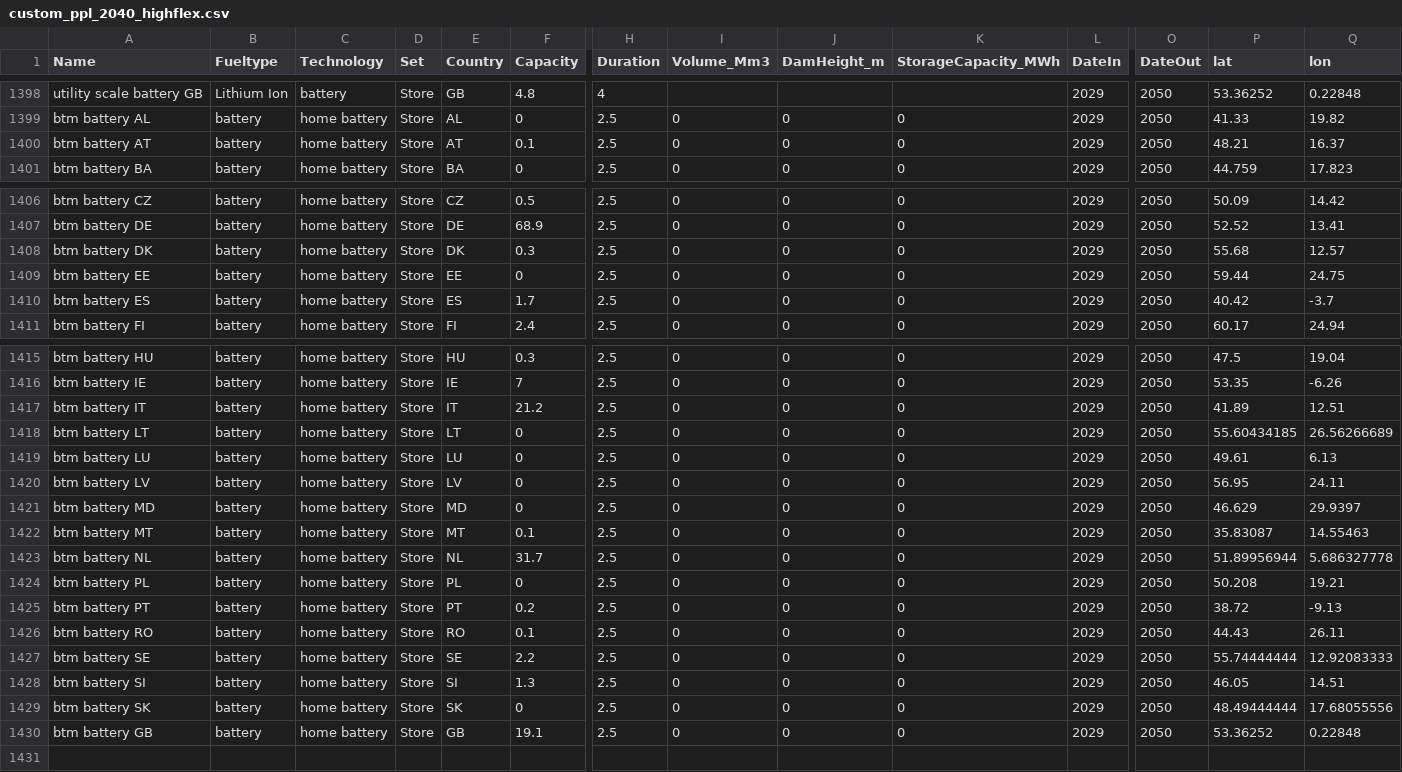
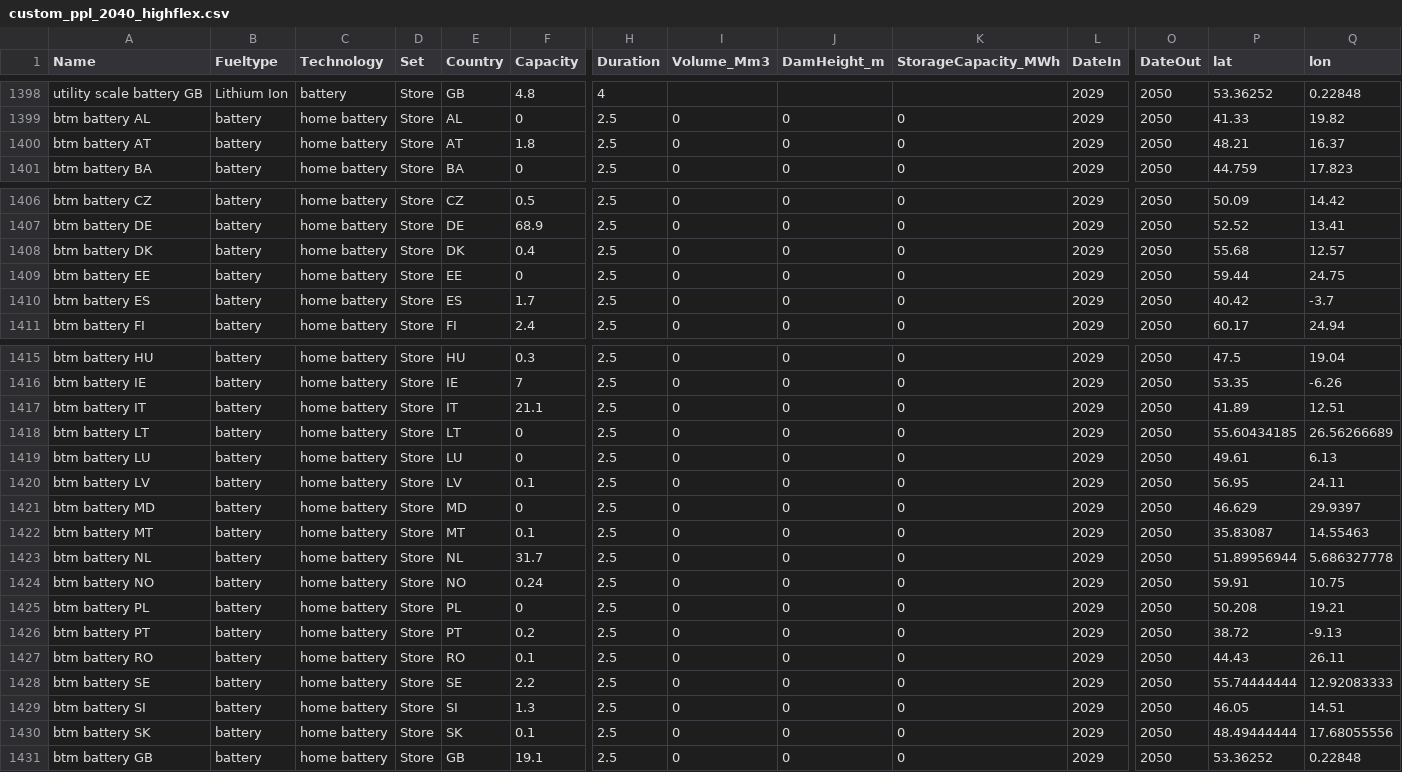
Before and after one commit to open-energy-transition/Ember-Flexibility-Study, a CSV file: data/custom_ppl_2040_highflex.csv, drawn as a sheet; only a part is shown, gaps mark what is left out; addresses are those after the commit; rows hold the shown columns only; the diff names each change by its address in the sheet, - before the commit and + after, or states it on an @@ line.

```diff
--- a/data/custom_ppl_2040_highflex.csv
+++ b/data/custom_ppl_2040_highflex.csv
-F1400 (Capacity): 0.1
+F1400 (Capacity): 1.8
-F1408 (Capacity): 0.3
+F1408 (Capacity): 0.4
-F1417 (Capacity): 21.2
+F1417 (Capacity): 21.1
-F1420 (Capacity): 0
+F1420 (Capacity): 0.1
+row 1424: btm battery NO | battery | home battery | Store | NO | 0.24 | 2.5 | 0 | 0 | 0 | 2029 | 2050 | 59.91 | 10.75
-F1430 (Capacity): 0
+F1430 (Capacity): 0.1
```
Also changed, not shown: data/custom_ppl_2030_highflex.csv, data/custom_ppl_2030_lowflex.csv, 1 other file.
